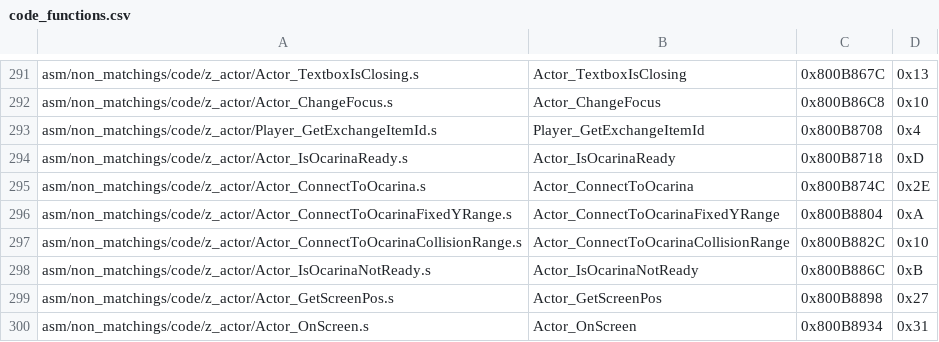
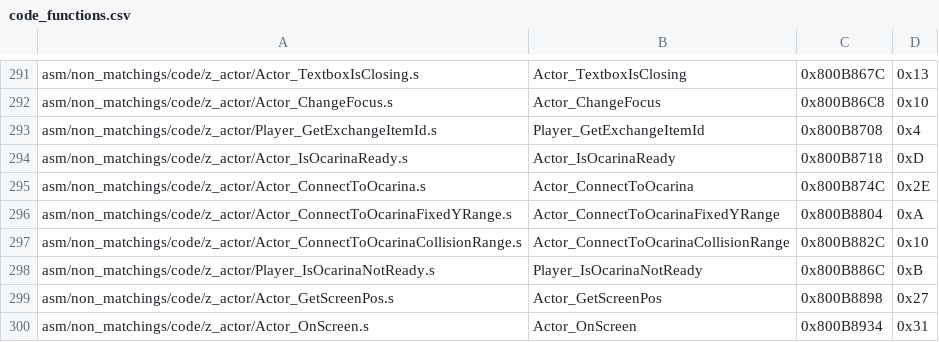
Before and after one commit to engineer124/mm, a CSV file: tools/sizes/code_functions.csv, drawn as a sheet; only a part is shown, gaps mark what is left out.

```diff
--- a/tools/sizes/code_functions.csv
+++ b/tools/sizes/code_functions.csv
@@ -297,3 +297,3 @@ asm/non_matchings/code/z_actor/Actor_ConnectToOcarinaFixedYRange.s,Actor_Connect
 asm/non_matchings/code/z_actor/Actor_ConnectToOcarinaCollisionRange.s,Actor_ConnectToOcarinaCollisionRange,0x800B882C,0x10
-asm/non_matchings/code/z_actor/Actor_IsOcarinaNotReady.s,Actor_IsOcarinaNotReady,0x800B886C,0xB
+asm/non_matchings/code/z_actor/Player_IsOcarinaNotReady.s,Player_IsOcarinaNotReady,0x800B886C,0xB
 asm/non_matchings/code/z_actor/Actor_GetScreenPos.s,Actor_GetScreenPos,0x800B8898,0x27
```
Also changed, not shown: 13 other files.
